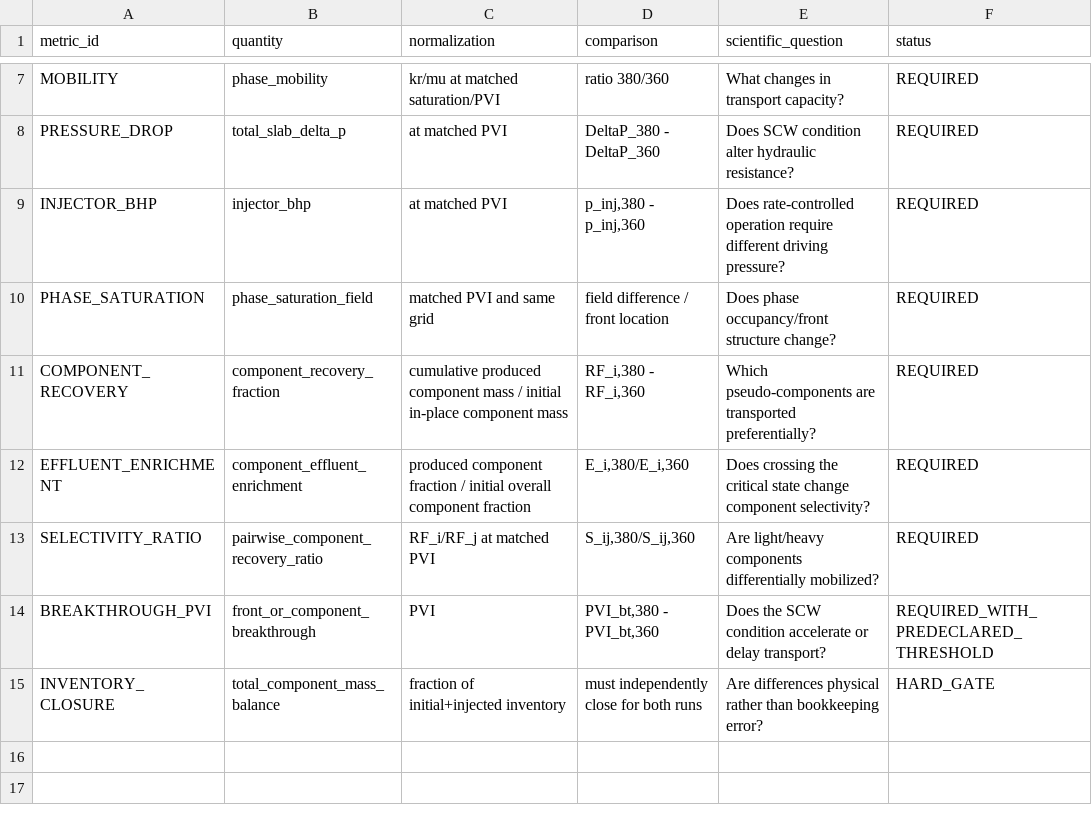
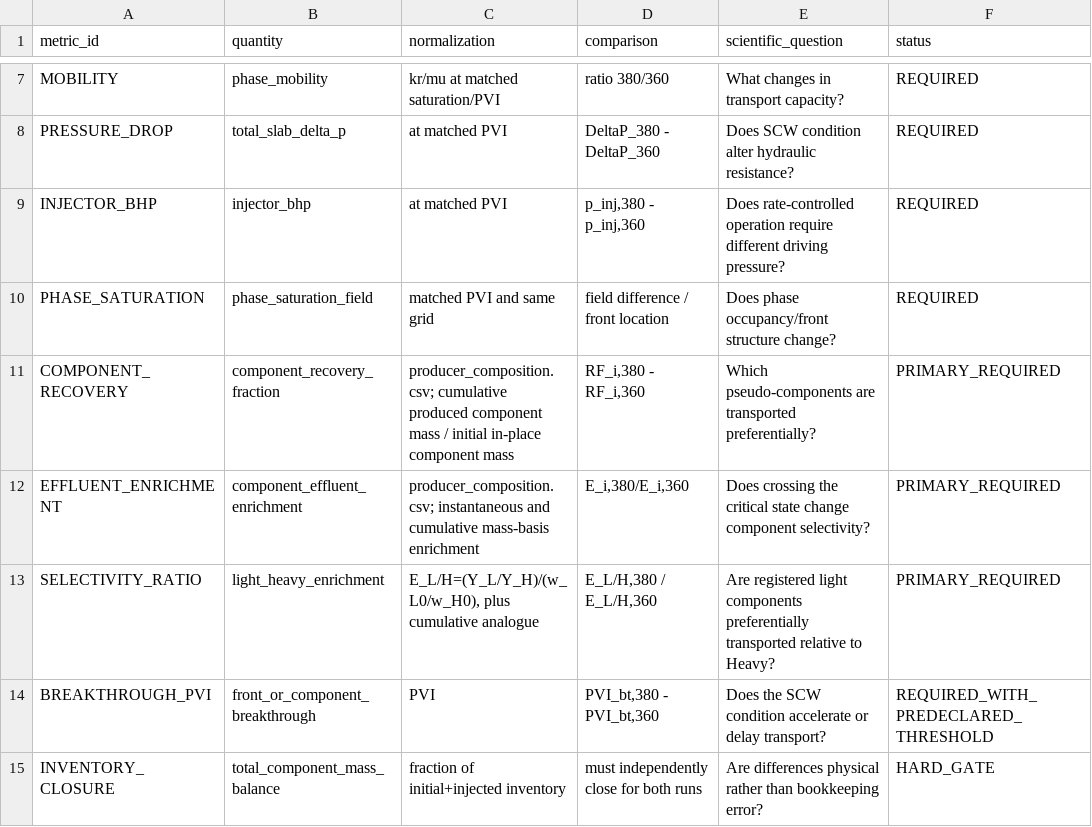
Before and after one commit to lihuihnu/nonenone, a CSV file: case/scw_kerogen_lumped_flow_study/porous_media/scw_temperature_control_observables.csv, drawn as a sheet; only a part is shown, gaps mark what is left out.

Commit message:
docs(scw-kerogen): make producer selectivity primary paired observable

```diff
--- a/case/scw_kerogen_lumped_flow_study/porous_media/scw_temperature_control_observables.csv
+++ b/case/scw_kerogen_lumped_flow_study/porous_media/scw_temperature_control_observables.csv
@@ -10,5 +10,5 @@ INJECTOR_BHP,injector_bhp,"at matched PVI","p_inj,380 - p_inj,360","Does rate-co
 PHASE_SATURATION,phase_saturation_field,"matched PVI and same grid","field difference / front location","Does phase occupancy/front structure change?",REQUIRED
-COMPONENT_RECOVERY,component_recovery_fraction,"cumulative produced component mass / initial in-place component mass","RF_i,380 - RF_i,360","Which pseudo-components are transported preferentially?",REQUIRED
-EFFLUENT_ENRICHMENT,component_effluent_enrichment,"produced component fraction / initial overall component fraction","E_i,380/E_i,360","Does crossing the critical state change component selectivity?",REQUIRED
-SELECTIVITY_RATIO,pairwise_component_recovery_ratio,"RF_i/RF_j at matched PVI","S_ij,380/S_ij,360","Are light/heavy components differentially mobilized?",REQUIRED
+COMPONENT_RECOVERY,component_recovery_fraction,"producer_composition.csv; cumulative produced component mass / initial in-place component mass","RF_i,380 - RF_i,360","Which pseudo-components are transported preferentially?",PRIMARY_REQUIRED
+EFFLUENT_ENRICHMENT,component_effluent_enrichment,"producer_composition.csv; instantaneous and cumulative mass-basis enrichment","E_i,380/E_i,360","Does crossing the critical state change component selectivity?",PRIMARY_REQUIRED
+SELECTIVITY_RATIO,light_heavy_enrichment,"E_L/H=(Y_L/Y_H)/(w_L0/w_H0), plus cumulative analogue","E_L/H,380 / E_L/H,360","Are registered light components preferentially transported relative to Heavy?",PRIMARY_REQUIRED
 BREAKTHROUGH_PVI,front_or_component_breakthrough,"PVI","PVI_bt,380 - PVI_bt,360","Does the SCW condition accelerate or delay transport?",REQUIRED_WITH_PREDECLARED_THRESHOLD
```
